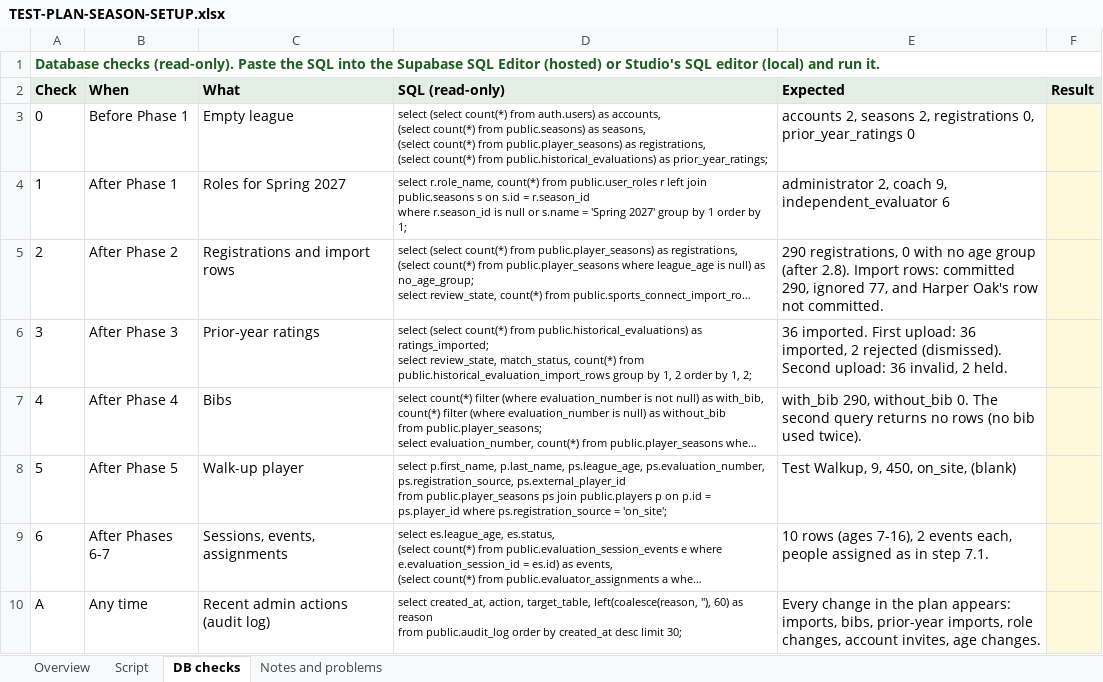
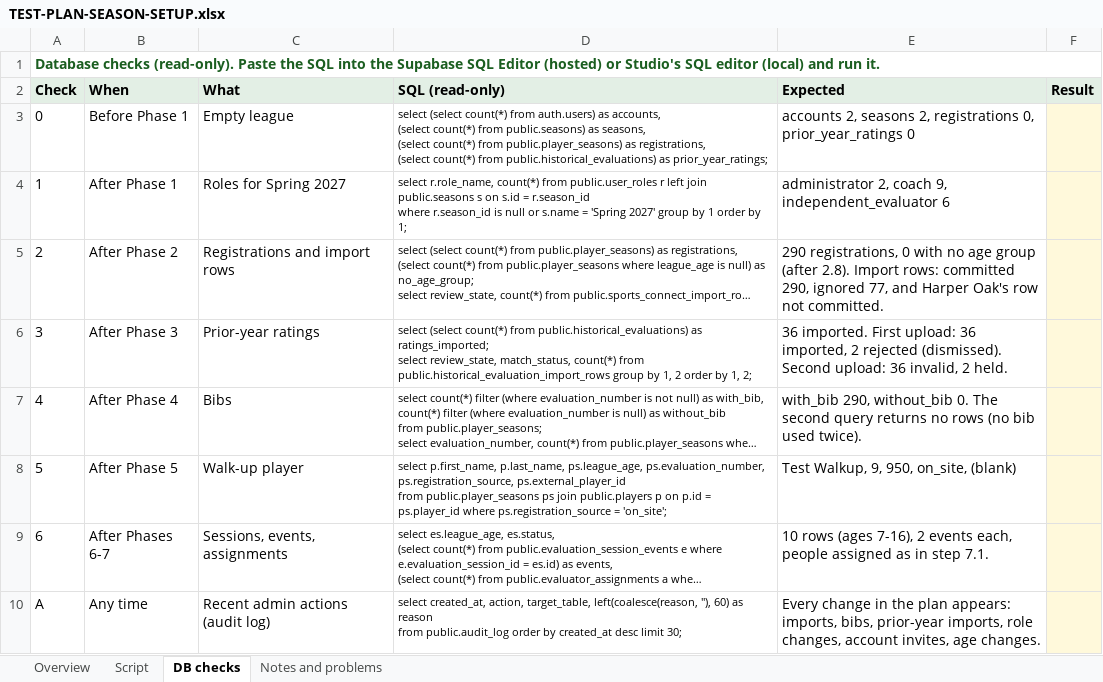
Before and after one commit to rwclldb/rwcll-player-evaluations, an Excel workbook: docs/TEST-PLAN-SEASON-SETUP.xlsx, sheet DB checks, drawn as a sheet; long unchanged cells end in …; values as stored, in another font and other column widths than the file's, no borders; the diff names each change by its address in the sheet, - before the commit and + after, or states it on an @@ line.

```diff
--- a/docs/TEST-PLAN-SEASON-SETUP.xlsx (sheet DB checks)
+++ b/docs/TEST-PLAN-SEASON-SETUP.xlsx (sheet DB checks)
-E8 (Expected): Test Walkup, 9, 450, on_site, (blank)
+E8 (Expected): Test Walkup, 9, 950, on_site, (blank)
```
Also changed, not shown: sheet Script, 7 other files.
